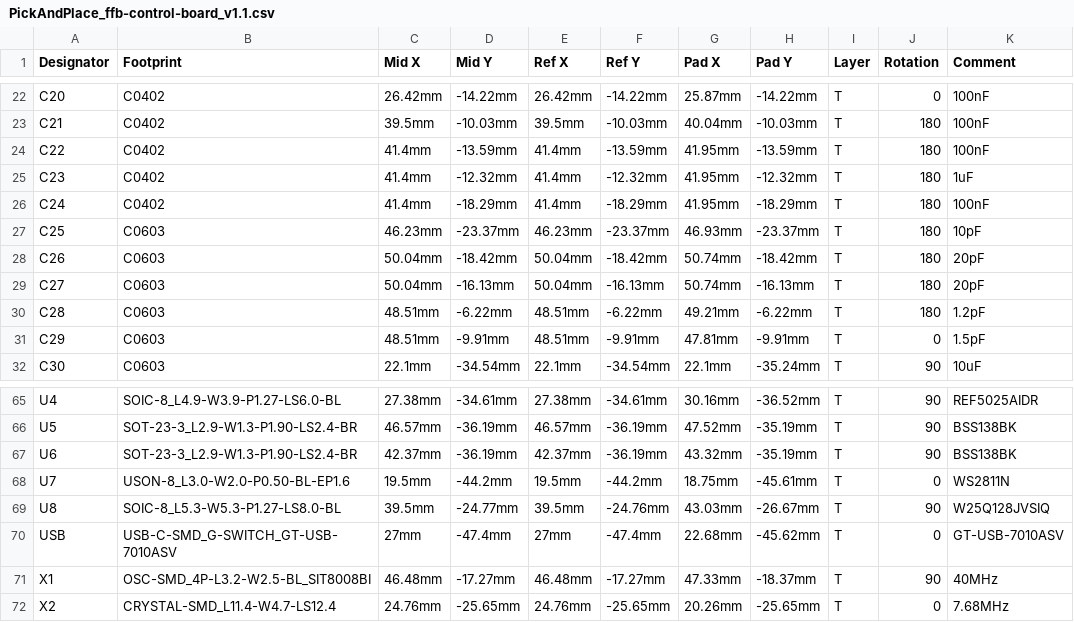
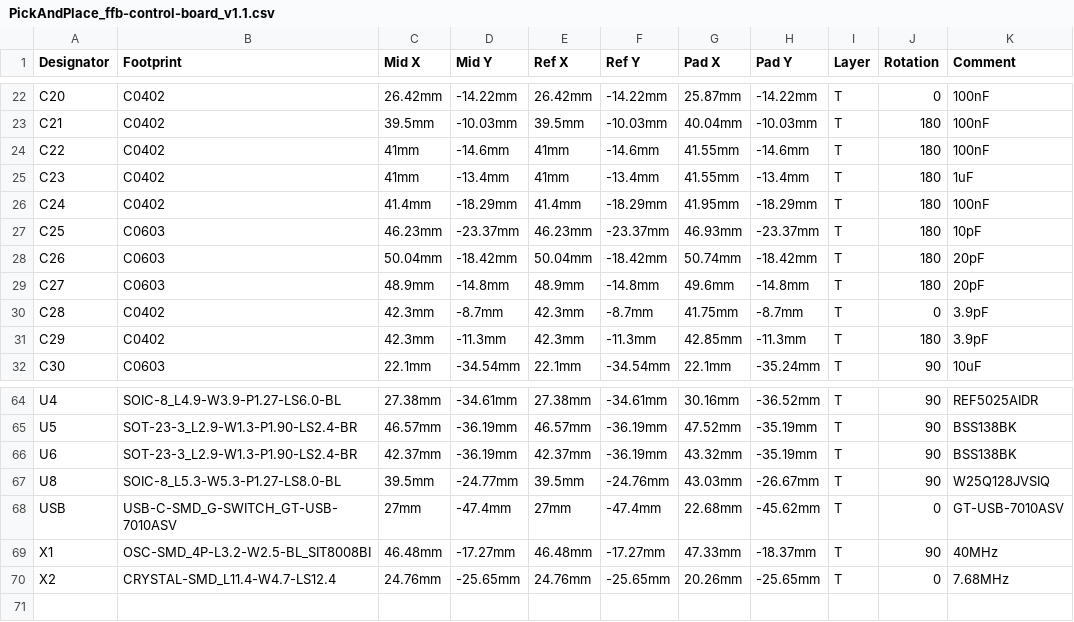
Before and after one commit to gilphilbert/DIY-Sim-Racing-FFB-Pedal-PCBs, a CSV file: control-board/PickAndPlace_ffb-control-board_v1.1.csv, drawn as a sheet; only a part is shown, gaps mark what is left out; the diff covers the shown part only; the diff names each change by its address in the sheet, - before the commit and + after, or states it on an @@ line.

```diff
--- a/control-board/PickAndPlace_ffb-control-board_v1.1.csv
+++ b/control-board/PickAndPlace_ffb-control-board_v1.1.csv
-C24:C25 (Mid X): 41.4mm
+C24:C25 (Mid X): 41mm
-D24 (Mid Y): -13.59mm
+D24 (Mid Y): -14.6mm
-E24:E25 (Ref X): 41.4mm
+E24:E25 (Ref X): 41mm
-F24 (Ref Y): -13.59mm
+F24 (Ref Y): -14.6mm
-G24:G25 (Pad X): 41.95mm
+G24:G25 (Pad X): 41.55mm
-H24 (Pad Y): -13.59mm
+H24 (Pad Y): -14.6mm
-D25 (Mid Y): -12.32mm
+D25 (Mid Y): -13.4mm
-F25 (Ref Y): -12.32mm
+F25 (Ref Y): -13.4mm
-H25 (Pad Y): -12.32mm
+H25 (Pad Y): -13.4mm
-C29 (Mid X): 50.04mm
+C29 (Mid X): 48.9mm
-D29 (Mid Y): -16.13mm
+D29 (Mid Y): -14.8mm
-E29 (Ref X): 50.04mm
+E29 (Ref X): 48.9mm
-F29 (Ref Y): -16.13mm
+F29 (Ref Y): -14.8mm
-G29 (Pad X): 50.74mm
+G29 (Pad X): 49.6mm
-H29 (Pad Y): -16.13mm
+H29 (Pad Y): -14.8mm
-B30:B31 (Footprint): C0603
+B30:B31 (Footprint): C0402
-C30:C31 (Mid X): 48.51mm
+C30:C31 (Mid X): 42.3mm
-D30 (Mid Y): -6.22mm
+D30 (Mid Y): -8.7mm
-E30:E31 (Ref X): 48.51mm
+E30:E31 (Ref X): 42.3mm
-F30 (Ref Y): -6.22mm
+F30 (Ref Y): -8.7mm
-G30 (Pad X): 49.21mm
+G30 (Pad X): 41.75mm
-H30 (Pad Y): -6.22mm
+H30 (Pad Y): -8.7mm
-J30 (Rotation): 180
+J30 (Rotation): 0
-K30 (Comment): 1.2pF
+K30 (Comment): 3.9pF
-D31 (Mid Y): -9.91mm
+D31 (Mid Y): -11.3mm
-F31 (Ref Y): -9.91mm
+F31 (Ref Y): -11.3mm
-G31 (Pad X): 47.81mm
+G31 (Pad X): 42.85mm
-H31 (Pad Y): -9.91mm
+H31 (Pad Y): -11.3mm
-J31 (Rotation): 0
+J31 (Rotation): 180
-K31 (Comment): 1.5pF
+K31 (Comment): 3.9pF
-row 68: U7 | USON-8_L3.0-W2.0-P0.50-BL-EP1.6 | 19.5mm | -44.2mm | 19.5mm | -44.2mm | 18.75mm | -45.61mm | T | 0 | WS2811N
```
Also changed, not shown: 1 removed row and 31 edited cells elsewhere in this file, control-board/BOM_ffb-control-board_v1.1.csv, 2 other files.
